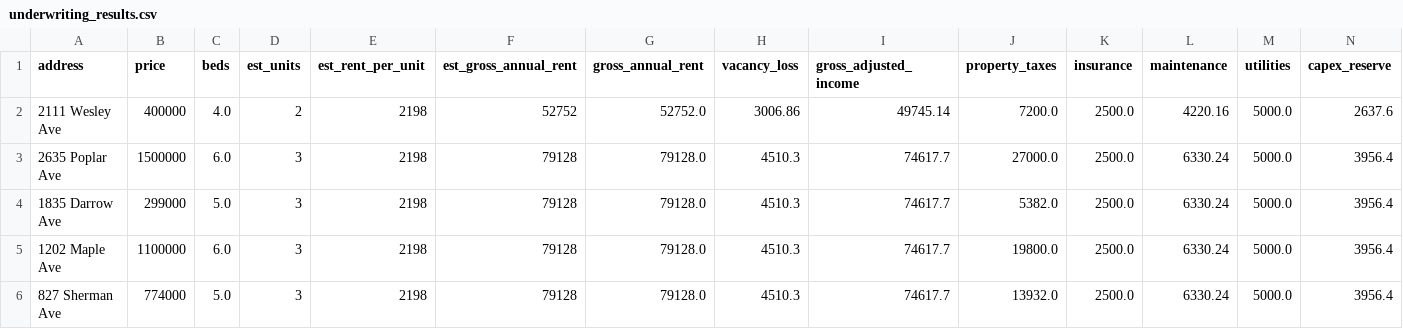
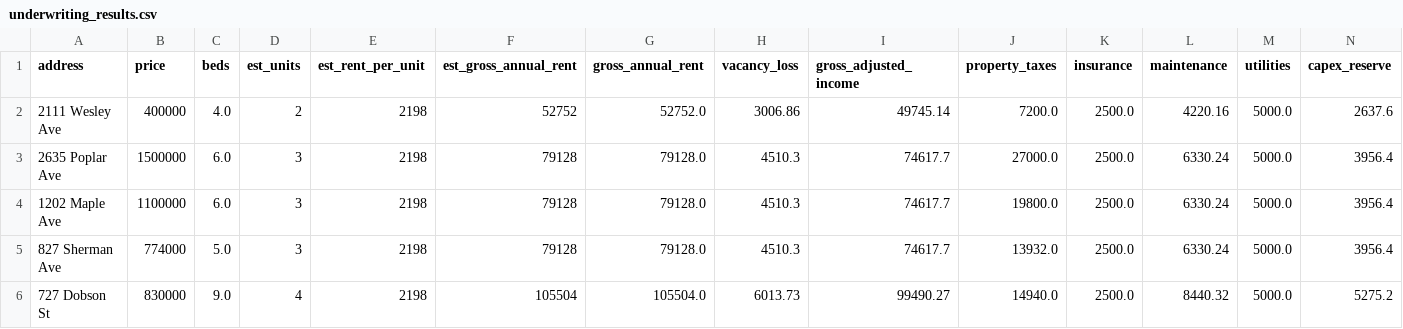
Before and after one commit to Mateodi98/Evanston-Multifamily-Analysis, a CSV file: data/underwriting_results.csv, drawn as a sheet; only a part is shown; the shorter side is filled out with more unchanged rows; rows hold the shown columns only; the diff names each change by its address in the sheet, - before the commit and + after, or states it on an @@ line.

Commit message:
Fix underwriting output, exclude outlier, filter eligible deals

```diff
--- a/data/underwriting_results.csv
+++ b/data/underwriting_results.csv
-row 4: 1835 Darrow Ave | 299000 | 5.0 | 3 | 2198 | 79128 | 79128.0 | 4510.3 | 74617.7 | 5382.0 | 2500.0 | 6330.24 | 5000.0 | 3956.4
```
Also changed, not shown: 1 other file.
